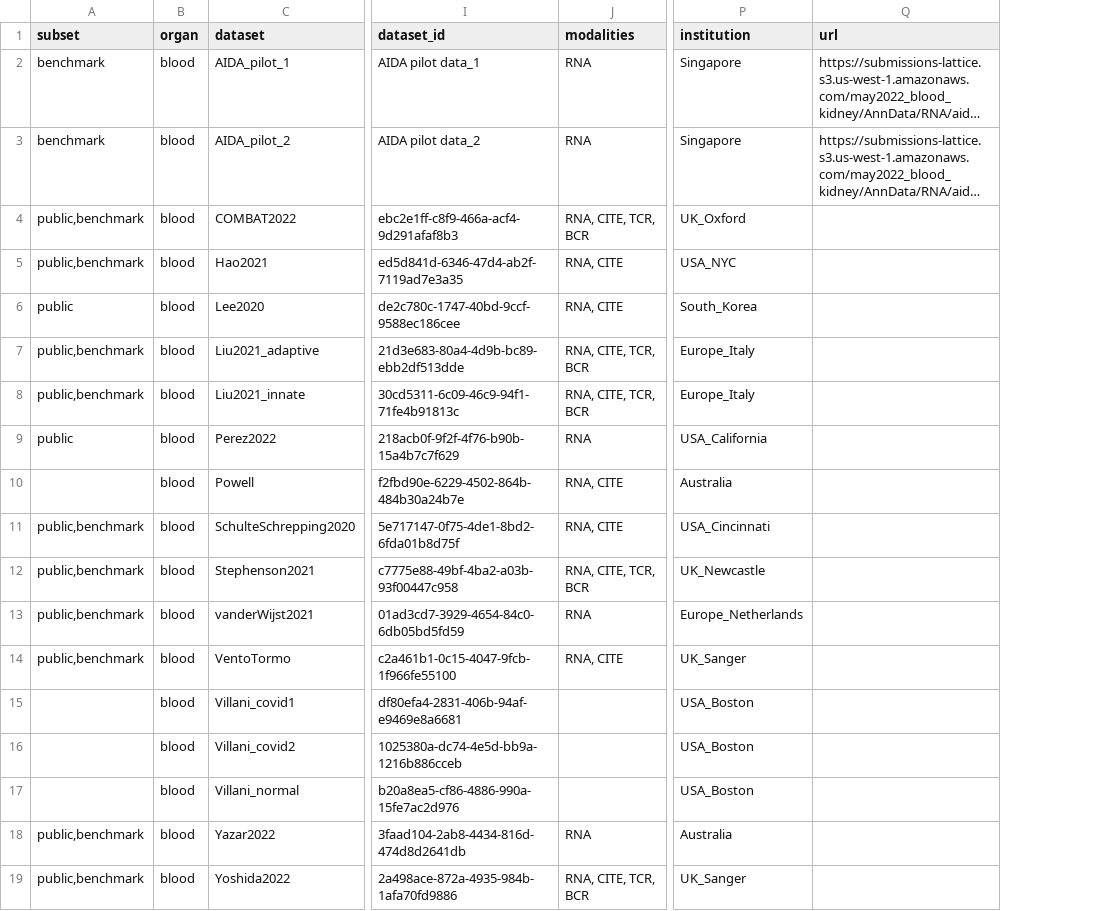
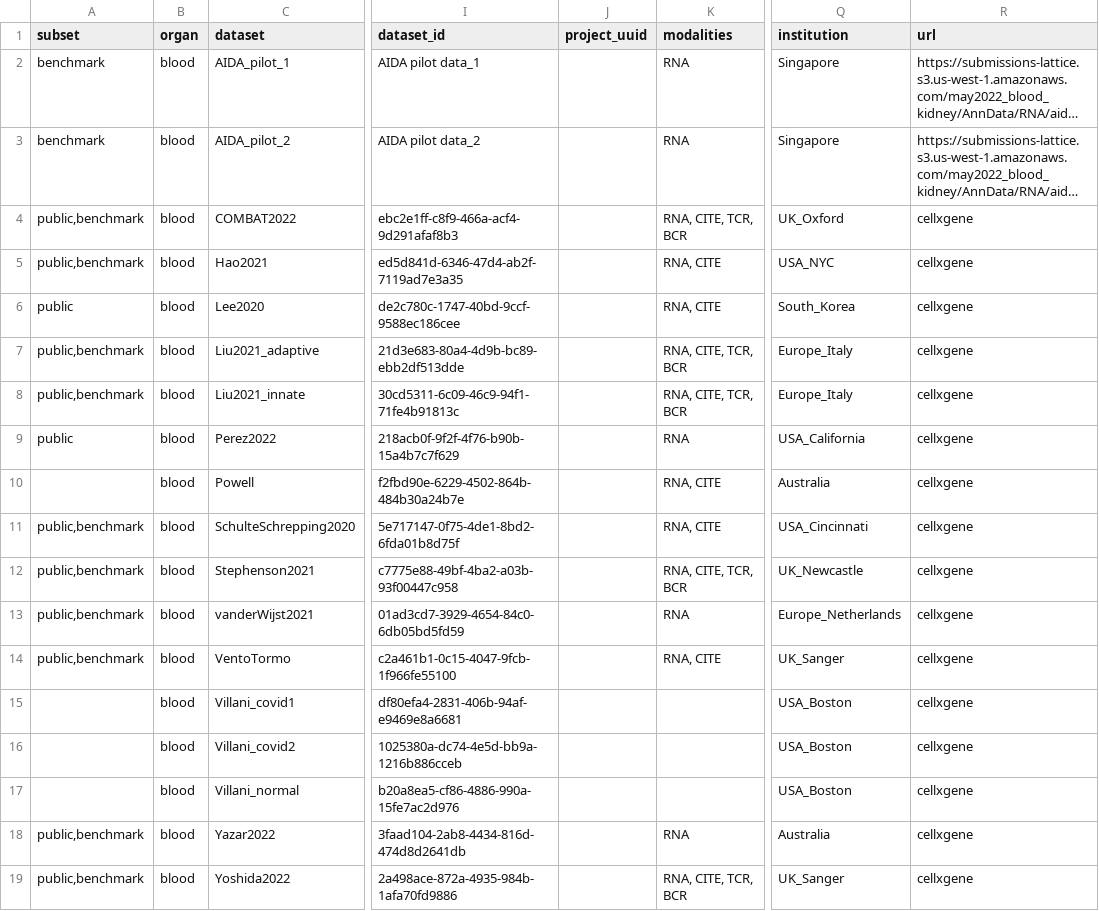
Before and after one commit to HCA-integration/sc-atlasing-toolbox, a TSV file: configs/datasets.tsv, drawn as a sheet; only a part is shown, gaps mark what is left out; long unchanged cells end in …; addresses are those after the commit; the diff names each change by its address in the sheet, - before the commit and + after, or states it on an @@ line.

Commit message:
fix dataset table for new schema feature (NaN not sufficient for downloads) and fail download script of wget fails

```diff
--- a/configs/datasets.tsv
+++ b/configs/datasets.tsv
+column J (project_uuid), empty
-R4:R19 (url): (empty)
+R4:R19 (url): cellxgene
```
Also changed, not shown: 1 other file.
